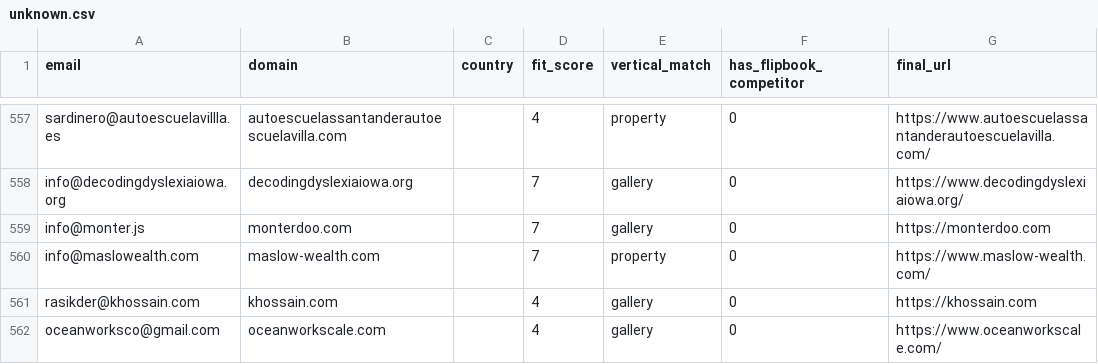
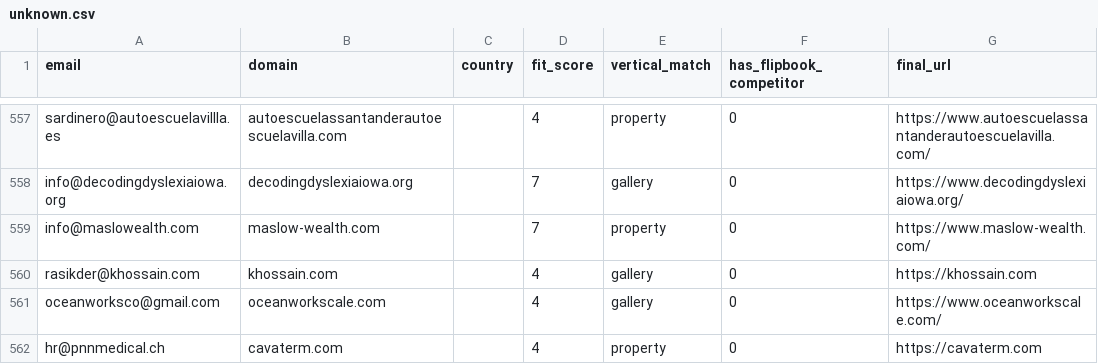
Before and after one commit to abdulawal39/tncfb-wp-scrape, a CSV file: campaigns_split/fixed/unknown.csv, drawn as a sheet; only a part is shown, gaps mark what is left out; the shorter side is filled out with more unchanged rows; the diff names each change by its address in the sheet, - before the commit and + after, or states it on an @@ line.

```diff
--- a/campaigns_split/fixed/unknown.csv
+++ b/campaigns_split/fixed/unknown.csv
-row 559: info@monter.js | monterdoo.com |  | 7 | gallery | 0 | https://monterdoo.com
```
Also changed, not shown: campaigns_split/fixed/europe.csv, campaigns_split/unknown/part_004.csv, 2 other files.
